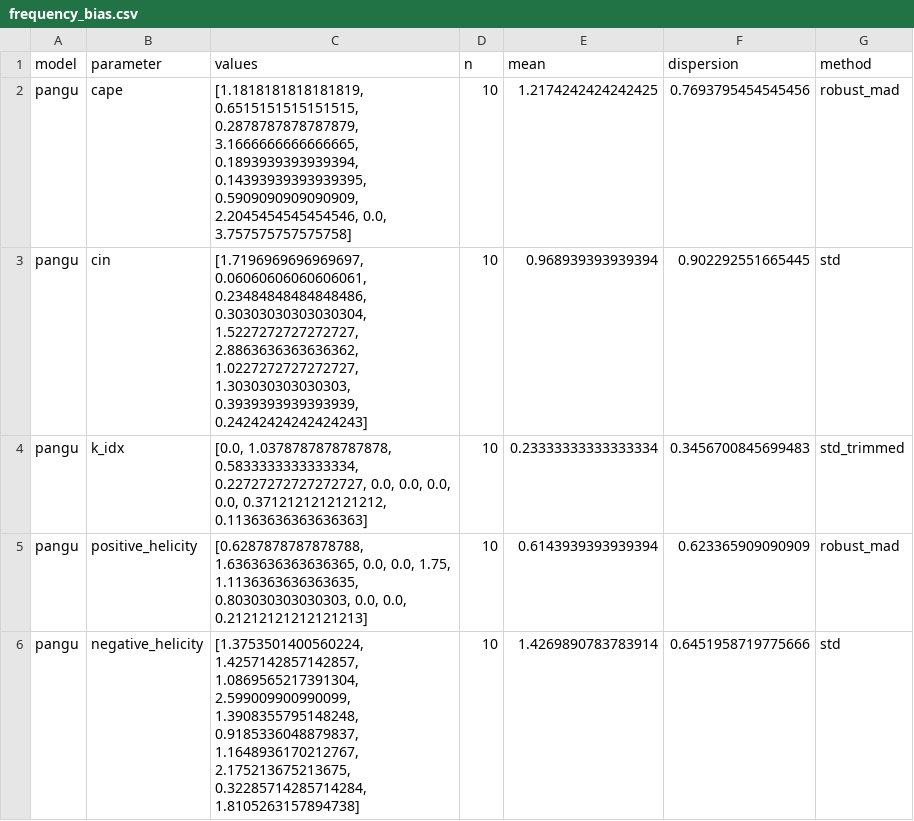
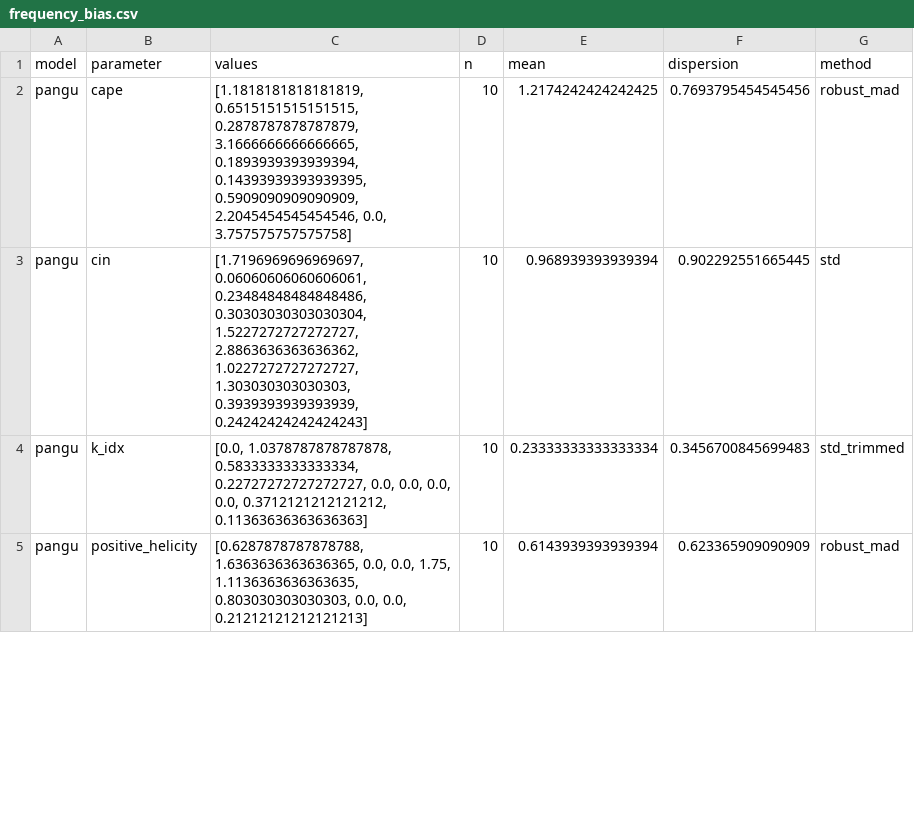
Before and after one commit to Mixtures-0218/Examine-ML-based-Models-Tornadic-Environment-Prediction-Performance, a CSV file: figures/supplementary/source_data/frequency_bias.csv, drawn as a sheet; only a part is shown; removed rows and columns are numbered as before the commit, all else as after; the diff covers the shown part only; the diff names each change by its address in the sheet, - before the commit and + after, or states it on an @@ line.

Commit message:
Correct negative-SRH frequency bias to the P25 lower tail
Update S5/S6 and their source tables, input cache and checksums using the existing ten-event averaging and selected-dispersion rules. Correct both legacy FB helpers, preserve all other parameter data and main figures, and document the two zero-P25 events and before/after values.

```diff
--- a/figures/supplementary/source_data/frequency_bias.csv
+++ b/figures/supplementary/source_data/frequency_bias.csv
-row 6: pangu | negative_helicity | [1.3753501400560224, 1.4257142857142857, 1.0869565217391304, 2.599009900990099, 1.3908355795148248, 0.9185336048879837, 1.1648936170212767, 2.175213675213675, 0.32285714285714284, 1.8105263157894738] | 10 | 1.4269890783783914 | 0.6451958719775666 | std
```
Also changed, not shown: 4 added rows and 3 removed rows elsewhere in this file, figures/supplementary/source_data/case_frequency_bias.csv, 11 other files.
